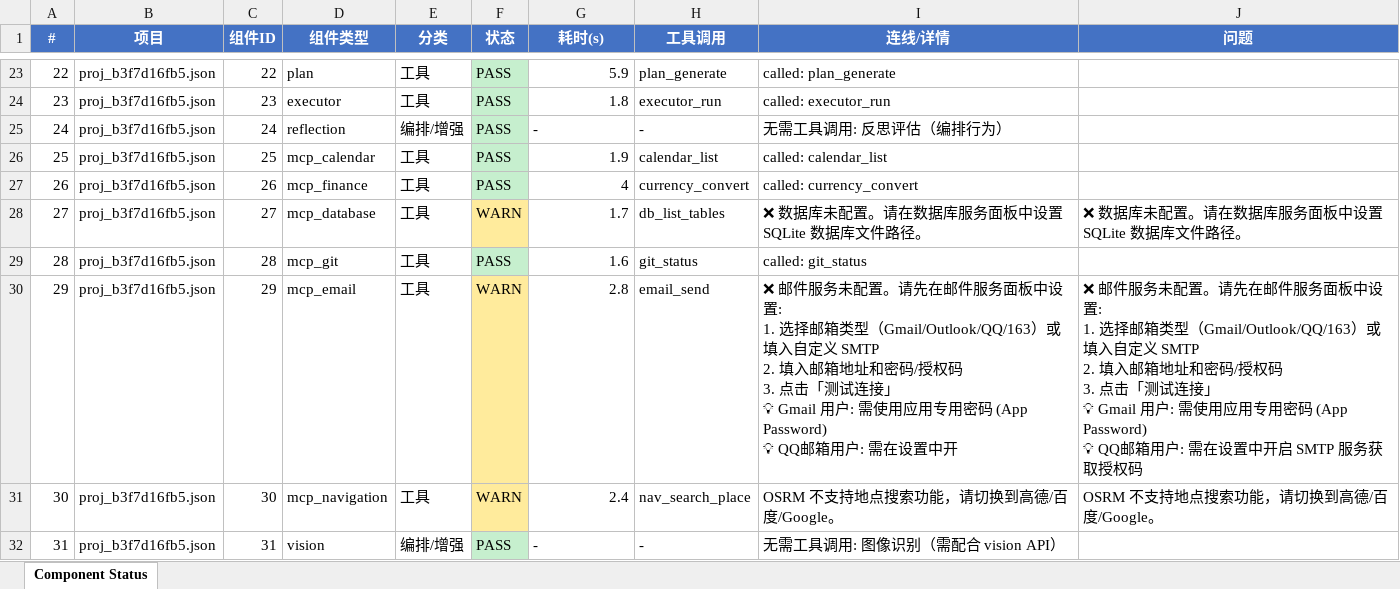
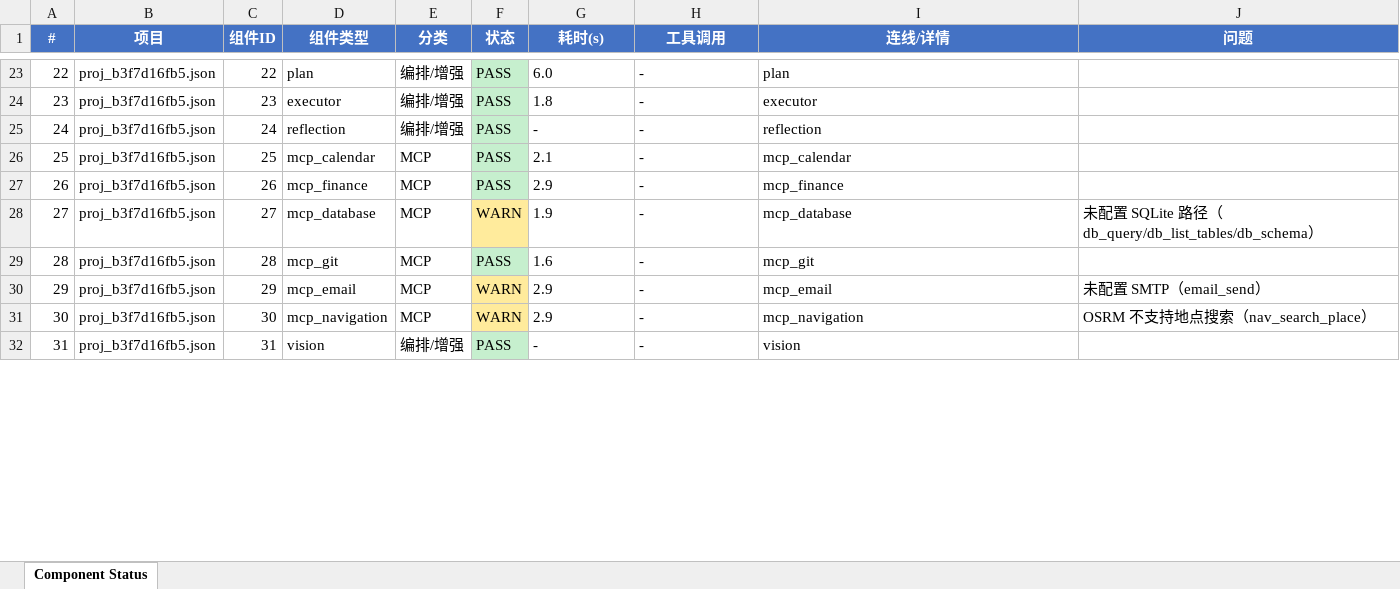
Before and after one commit to DJR-gjsn/Agent-Editor-I-do-not-know, an Excel workbook: docs/component_status_report.xlsx, sheet Component Status, drawn as a sheet; only a part is shown, gaps mark what is left out; values as stored, in another font and other column widths than the file's, no borders; ↵ is a line break in a cell; the diff covers the shown part only; the diff names each change by its address in the sheet, - before the commit and + after, or states it on an @@ line.

Commit message:
feat: Docker 化部署（Dockerfile + docker-compose + .dockerignore + 依赖补全 + server.py __main__ 保护）
- Dockerfile: python:3.14-slim + 全功能依赖 + waitress 生产服务器
- docker-compose: 端口 5000、data/ 卷持久化（SQLite/项目/向量库/MCP 配置）、FLASK_ENV=production
- requirements.txt: 补全功能组件依赖（sklearn/pypdf/docx/pptx/openpyxl/Pillow/lxml/fpdf/reportlab/翻译等）+ waitress
- server.py: app.run 加 __main__ 保护（生产服务器 import server:app 不触发开发服务器）
- .dockerignore: 排除 data/build/测试/本地工具
- docs/component_status_report.xlsx: 完整 48 组件测试报告（45 PASS/3 WARN）随仓库发布

```diff
--- a/docs/component_status_report.xlsx (sheet Component Status)
+++ b/docs/component_status_report.xlsx (sheet Component Status)
-E23:E24 (分类): 工具
+E23:E24 (分类): 编排/增强
-G23 (耗时(s)): 5.9
+G23 (耗时(s)): 6.0
-H23 (工具调用): plan_generate
+H23 (工具调用): -
-I23 (连线/详情): called: plan_generate
+I23 (连线/详情): plan
-G24 alignment: right
+G24 alignment: left
-H24 (工具调用): executor_run
+H24 (工具调用): -
-I24 (连线/详情): called: executor_run
+I24 (连线/详情): executor
-I25 (连线/详情): 无需工具调用: 反思评估（编排行为）
+I25 (连线/详情): reflection
-E26:E31 (分类): 工具
+E26:E31 (分类): MCP
-G26 (耗时(s)): 1.9
+G26 (耗时(s)): 2.1
-H26 (工具调用): calendar_list
+H26 (工具调用): -
-I26 (连线/详情): called: calendar_list
+I26 (连线/详情): mcp_calendar
-G27 (耗时(s)): 4
+G27 (耗时(s)): 2.9
-H27 (工具调用): currency_convert
+H27 (工具调用): -
-I27 (连线/详情): called: currency_convert
+I27 (连线/详情): mcp_finance
-G28 (耗时(s)): 1.7
+G28 (耗时(s)): 1.9
-H28 (工具调用): db_list_tables
+H28 (工具调用): -
-I28 (连线/详情): ❌ 数据库未配置。请在数据库服务面板中设置 SQLite 数据库文件路径。
+I28 (连线/详情): mcp_database
-J28 (问题): ❌ 数据库未配置。请在数据库服务面板中设置 SQLite 数据库文件路径。
+J28 (问题): 未配置 SQLite 路径（db_query/db_list_tables/db_schema）
-G29 alignment: right
+G29 alignment: left
-H29 (工具调用): git_status
+H29 (工具调用): -
-I29 (连线/详情): called: git_status
+I29 (连线/详情): mcp_git
-G30 (耗时(s)): 2.8
+G30 (耗时(s)): 2.9
-H30 (工具调用): email_send
+H30 (工具调用): -
-I30 (连线/详情): ❌ 邮件服务未配置。请先在邮件服务面板中设置: ↵ 1. 选择邮箱类型（Gmail/Outlook/QQ/163）或填入自定义 SMTP ↵ 2. 填入邮箱地址和密码/授权码 ↵ 3. 点击「测试连接」 ↵ 💡 Gmail 用户: 需使用应用专用密码 (App Password) ↵ 💡 QQ邮箱用户: 需在设置中开
+I30 (连线/详情): mcp_email
-J30 (问题): ❌ 邮件服务未配置。请先在邮件服务面板中设置: ↵ 1. 选择邮箱类型（Gmail/Outlook/QQ/163）或填入自定义 SMTP ↵ 2. 填入邮箱地址和密码/授权码 ↵ 3. 点击「测试连接」 ↵ 💡 Gmail 用户: 需使用应用专用密码 (App Password) ↵ 💡 QQ邮箱用户: 需在设置中开启 SMTP 服务获取授权码
+J30 (问题): 未配置 SMTP（email_send）
-G31 (耗时(s)): 2.4
+G31 (耗时(s)): 2.9
-H31 (工具调用): nav_search_place
+H31 (工具调用): -
-I31 (连线/详情): OSRM 不支持地点搜索功能，请切换到高德/百度/Google。
+I31 (连线/详情): mcp_navigation
-J31 (问题): OSRM 不支持地点搜索功能，请切换到高德/百度/Google。
+J31 (问题): OSRM 不支持地点搜索（nav_search_place）
-I32 (连线/详情): 无需工具调用: 图像识别（需配合 vision API）
+I32 (连线/详情): vision
```
Also changed, not shown: 106 edited cells and cell formats elsewhere in this sheet, 6 other files.
